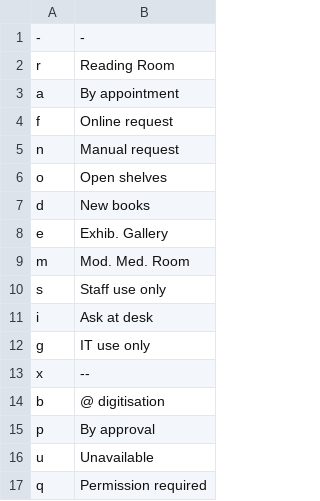
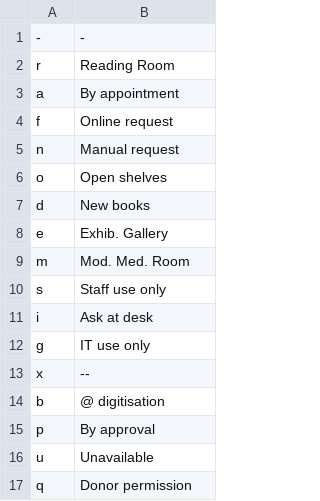
Before and after one commit to wellcomecollection/platform, a CSV file: ontologies/Reference data/opacmsg.csv, drawn as a sheet.

Commit message:
Update opacmsg.csv

```diff
--- a/ontologies/Reference data/opacmsg.csv
+++ b/ontologies/Reference data/opacmsg.csv
@@ -16,2 +16,2 @@ p,"By approval"
 u,Unavailable
-q,"Permission required"
+q,"Donor permission"
```
